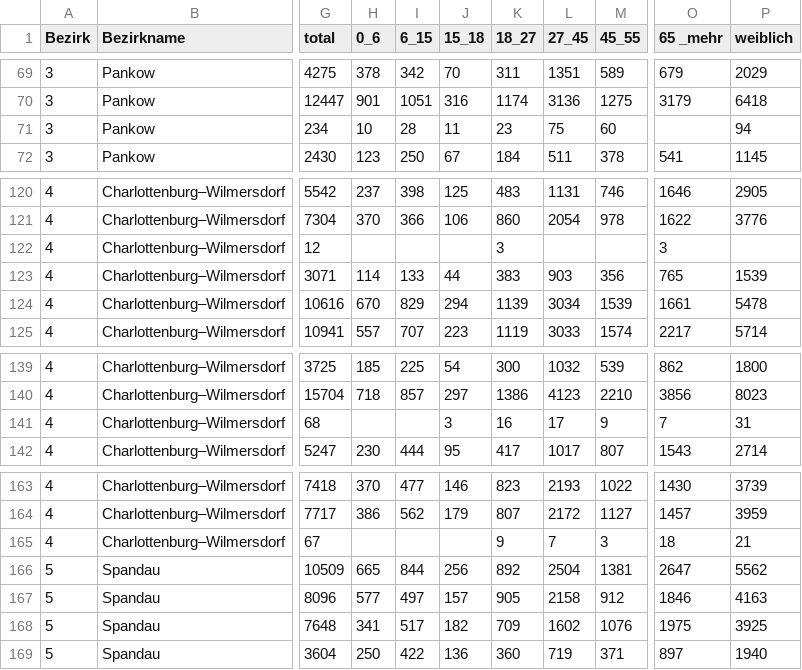
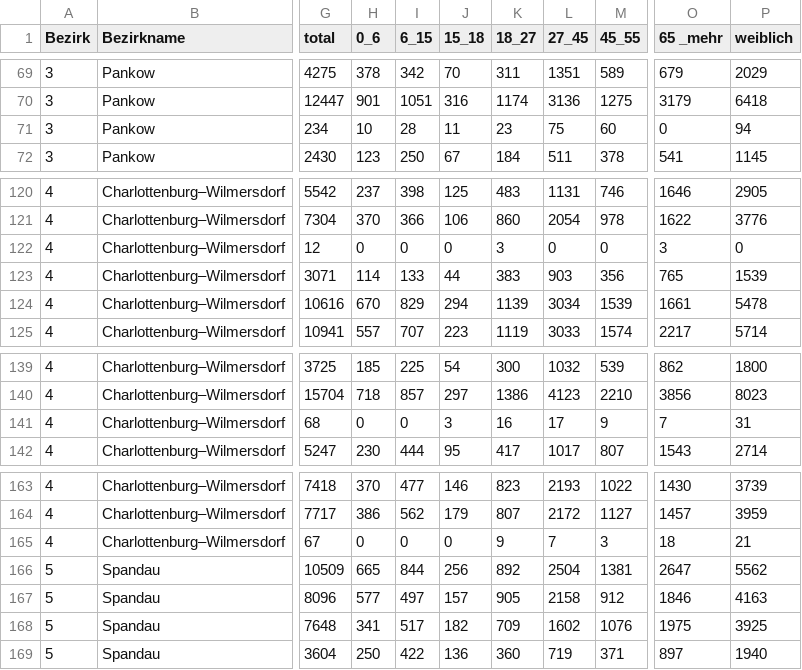
Before and after one commit to blumoestit/R_Projects, a CSV file: 4. Leaflet Map Youth Centres Pankow Berlin/Data/BerlinAlterstruktur2019.csv, drawn as a sheet; only a part is shown, gaps mark what is left out; the diff names each change by its address in the sheet, - before the commit and + after, or states it on an @@ line.

Commit message:
Update BerlinAlterstruktur2019.csv

```diff
--- a/4. Leaflet Map Youth Centres Pankow Berlin/Data/BerlinAlterstruktur2019.csv
+++ b/4. Leaflet Map Youth Centres Pankow Berlin/Data/BerlinAlterstruktur2019.csv
-O71 (65 _mehr): (empty)
+O71 (65 _mehr): 0
-H122 (0_6): (empty)
+H122 (0_6): 0
-I122 (6_15): (empty)
+I122 (6_15): 0
-J122 (15_18): (empty)
+J122 (15_18): 0
-L122 (27_45): (empty)
+L122 (27_45): 0
-M122 (45_55): (empty)
+M122 (45_55): 0
-P122 (weiblich): (empty)
+P122 (weiblich): 0
-H141 (0_6): (empty)
+H141 (0_6): 0
-I141 (6_15): (empty)
+I141 (6_15): 0
-H165 (0_6): (empty)
+H165 (0_6): 0
-I165 (6_15): (empty)
+I165 (6_15): 0
-J165 (15_18): (empty)
+J165 (15_18): 0
```
